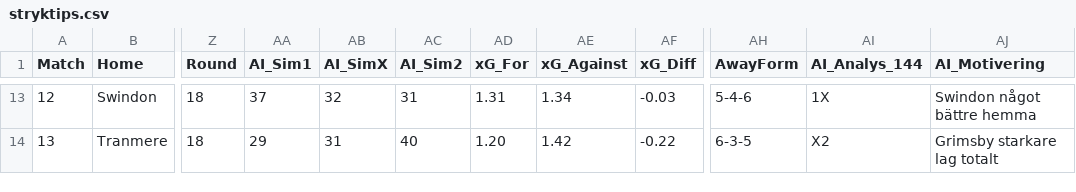
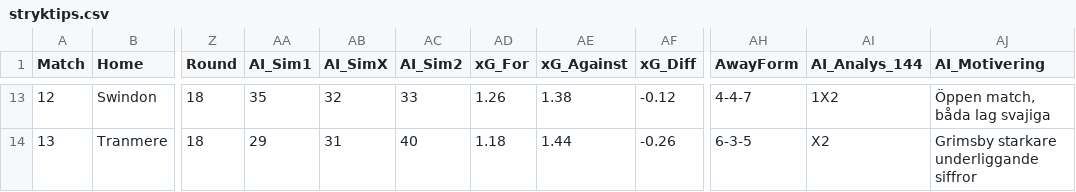
Before and after one commit to JulleFibonacci/stryktipsdata-csv, a CSV file: stryktips.csv, drawn as a sheet; only a part is shown, gaps mark what is left out; the diff covers the shown part only; the diff names each change by its address in the sheet, - before the commit and + after, or states it on an @@ line.

```diff
--- a/stryktips.csv
+++ b/stryktips.csv
-AA13 (AI_Sim1): 37
+AA13 (AI_Sim1): 35
-AC13 (AI_Sim2): 31
+AC13 (AI_Sim2): 33
-AD13 (xG_For): 1.31
+AD13 (xG_For): 1.26
-AE13 (xG_Against): 1.34
+AE13 (xG_Against): 1.38
-AF13 (xG_Diff): -0.03
+AF13 (xG_Diff): -0.12
-AH13 (AwayForm): 5-4-6
+AH13 (AwayForm): 4-4-7
-AI13 (AI_Analys_144): 1X
+AI13 (AI_Analys_144): 1X2
-AJ13 (AI_Motivering): Swindon något bättre hemma
+AJ13 (AI_Motivering): Öppen match, båda lag svajiga
-AD14 (xG_For): 1.20
+AD14 (xG_For): 1.18
-AE14 (xG_Against): 1.42
+AE14 (xG_Against): 1.44
-AF14 (xG_Diff): -0.22
+AF14 (xG_Diff): -0.26
-AJ14 (AI_Motivering): Grimsby starkare lag totalt
+AJ14 (AI_Motivering): Grimsby starkare underliggande siffror
```
Also changed, not shown: 60 edited cells elsewhere in this file.
